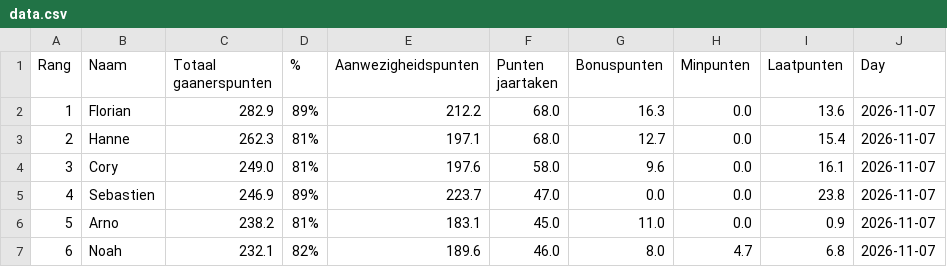
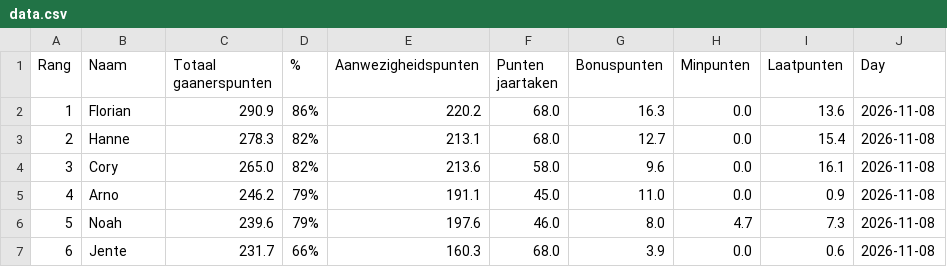
Before and after one commit to Buddidon/Gaanerslijst_tracker, a CSV file: data.csv, drawn as a sheet; only a part is shown; the diff covers the shown part only.

```diff
--- a/data.csv
+++ b/data.csv
@@ -1,7 +1,7 @@
 Rang,Naam,Totaal gaanerspunten,% ,Aanwezigheidspunten,Punten jaartaken ,Bonuspunten,Minpunten,Laatpunten,Day
-1,Florian,282.9,89%,212.2,68.0,16.3,0.0,13.6,2026-11-07
-2,Hanne,262.3,81%,197.1,68.0,12.7,0.0,15.4,2026-11-07
-3,Cory,249.0,81%,197.6,58.0,9.6,0.0,16.1,2026-11-07
-4,Sebastien,246.9,89%,223.7,47.0,0.0,0.0,23.8,2026-11-07
-5,Arno,238.2,81%,183.1,45.0,11.0,0.0,0.9,2026-11-07
-6,Noah,232.1,82%,189.6,46.0,8.0,4.7,6.8,2026-11-07
+1,Florian,290.9,86%,220.2,68.0,16.3,0.0,13.6,2026-11-08
+2,Hanne,278.3,82%,213.1,68.0,12.7,0.0,15.4,2026-11-08
+3,Cory,265.0,82%,213.6,58.0,9.6,0.0,16.1,2026-11-08
+4,Arno,246.2,79%,191.1,45.0,11.0,0.0,0.9,2026-11-08
+5,Noah,239.6,79%,197.6,46.0,8.0,4.7,7.3,2026-11-08
+6,Jente,231.7,66%,160.3,68.0,3.9,0.0,0.6,2026-11-08
```
Also changed, not shown: 1 added row, 1 removed row and 68 edited cells elsewhere in this file, history_file.csv, 1 other file.
